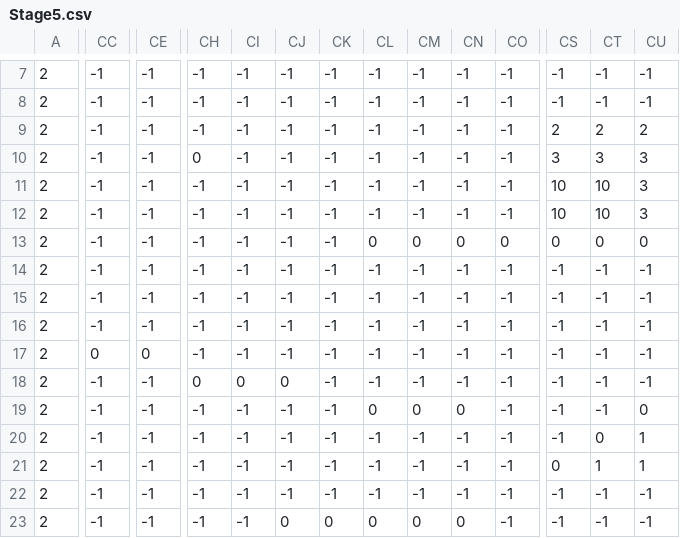
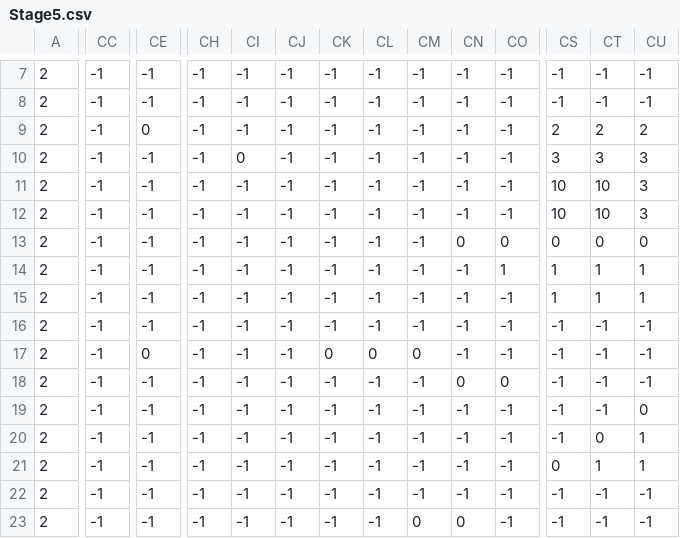
Before and after one commit to TakumiFujisawa0609/AGS2025_Summer_17, a CSV file: Data/Image/Stage/Stage5.csv, drawn as a sheet; only a part is shown, gaps mark what is left out; the diff covers the shown part only; the diff names each change by its address in the sheet, - before the commit and + after, or states it on an @@ line.

Commit message:
Plantエネミー、Waterエネミー調整 Stage3一部地形変更

```diff
--- a/Data/Image/Stage/Stage5.csv
+++ b/Data/Image/Stage/Stage5.csv
-CE9: -1
+CE9: 0
-CH10: 0
+CH10: -1
-CI10: -1
+CI10: 0
-CL13: 0
+CL13: -1
-CM13: 0
+CM13: -1
-CO14: -1
+CO14: 1
-CS14:CS15: -1
+CS14:CS15: 1
-CT14:CT15: -1
+CT14:CT15: 1
-CU14:CU15: -1
+CU14:CU15: 1
-CC17: 0
+CC17: -1
-CK17: -1
+CK17: 0
-CL17: -1
+CL17: 0
-CM17: -1
+CM17: 0
-CH18: 0
+CH18: -1
-CI18: 0
+CI18: -1
-CJ18: 0
+CJ18: -1
-CN18: -1
+CN18: 0
-CO18: -1
+CO18: 0
-CL19: 0
+CL19: -1
-CM19: 0
+CM19: -1
-CN19: 0
+CN19: -1
-CJ23: 0
+CJ23: -1
-CK23: 0
+CK23: -1
-CL23: 0
+CL23: -1
```
Also changed, not shown: 28 edited cells elsewhere in this file, 6 other files.
